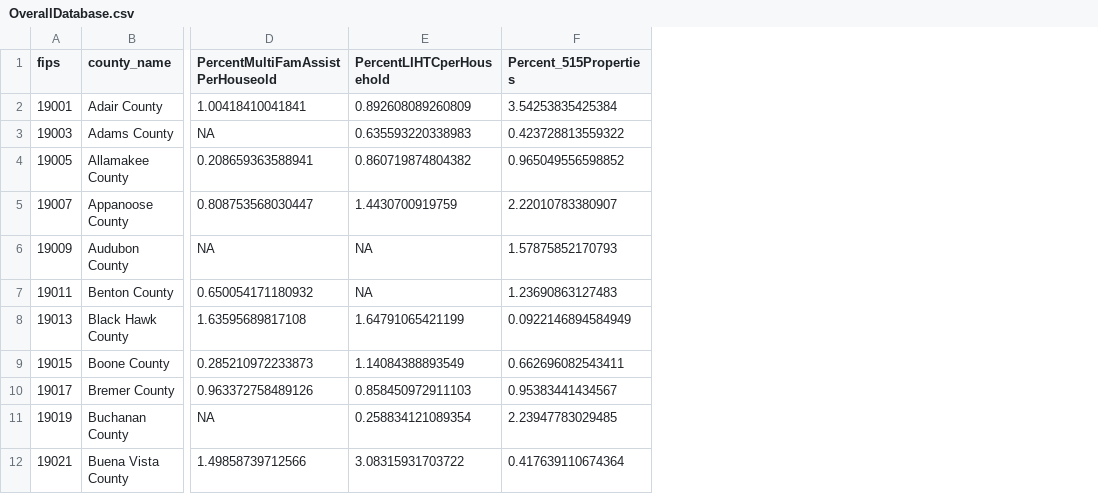
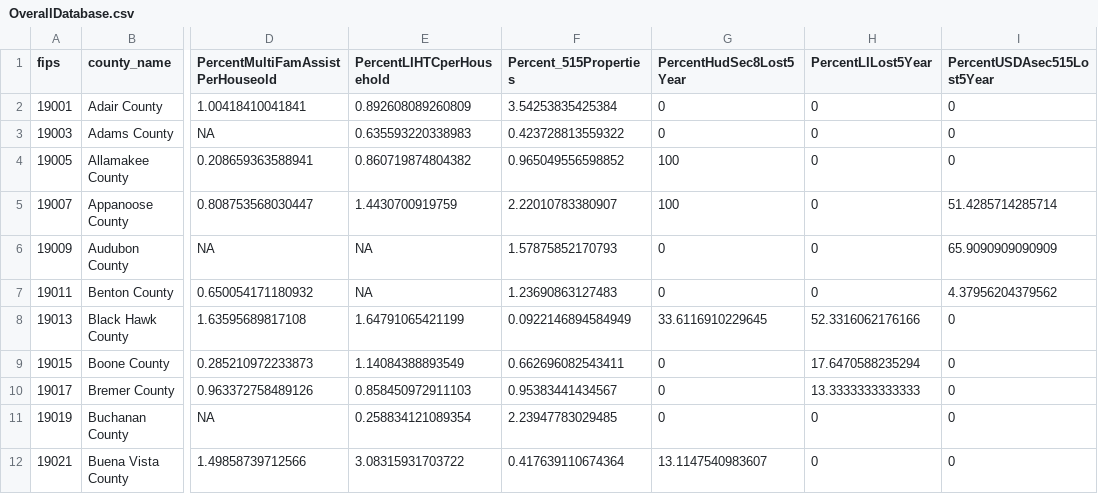
Before and after one commit to DSPG-2022/CED-Housing, a CSV file: Data/OverallDatabase.csv, drawn as a sheet; only a part is shown, gaps mark what is left out; the diff names each change by its address in the sheet, - before the commit and + after, or states it on an @@ line.

```diff
--- a/Data/OverallDatabase.csv
+++ b/Data/OverallDatabase.csv
+column G (PercentHudSec8Lost5Year), rows 2-12: 0 | 0 | 100 | 100 | 0 | 0 | 33.6116910229645 | 0 | 0 | 0 | 13.1147540983607
+column H (PercentLILost5Year), rows 2-12: 0 | 0 | 0 | 0 | 0 | 0 | 52.3316062176166 | 17.6470588235294 | 13.3333333333333 | 0 | 0
+column I (PercentUSDAsec515Lost5Year), rows 2-12: 0 | 0 | 0 | 51.4285714285714 | 65.9090909090909 | 4.37956204379562 | 0 | 0 | 0 | 0 | 0
```
Also changed, not shown: 2 other files.
